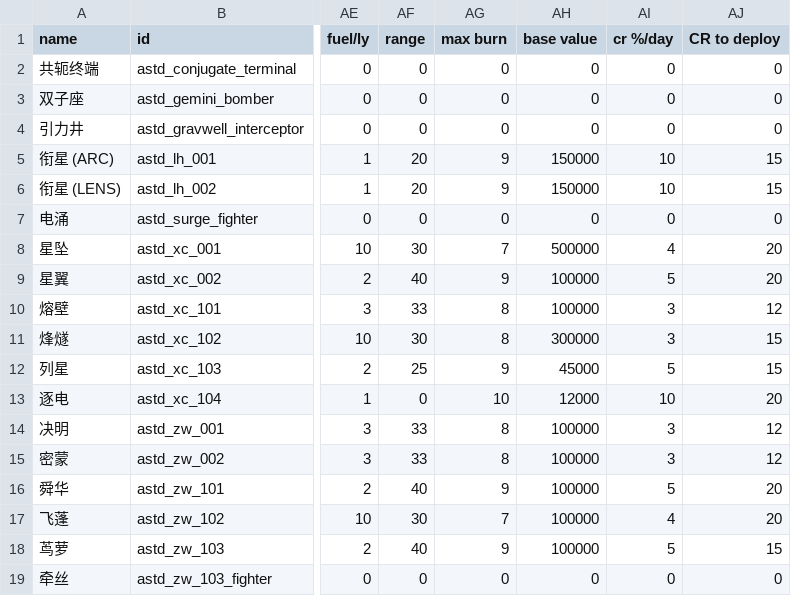
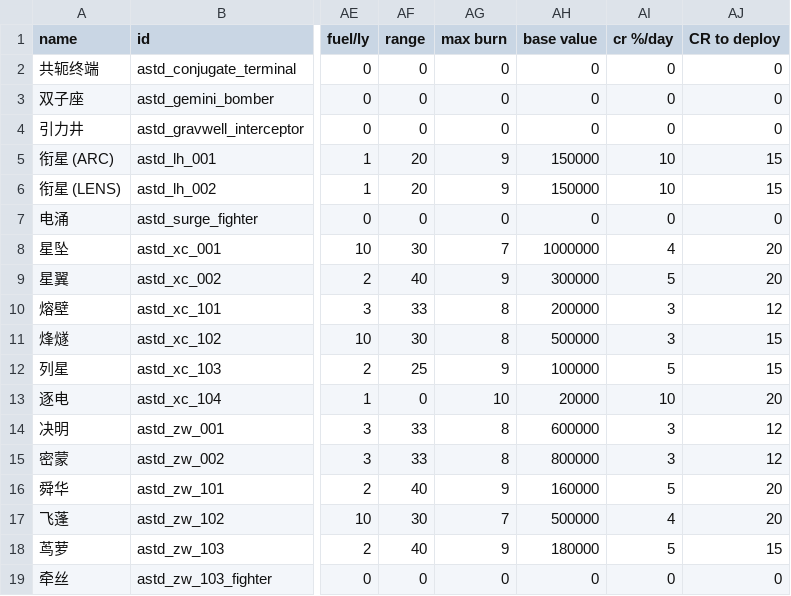
Before and after one commit to KasumiNova/AsteriaDirectorate, a CSV file: contents/data/hulls/ship_data.csv, drawn as a sheet; only a part is shown, gaps mark what is left out; the diff names each change by its address in the sheet, - before the commit and + after, or states it on an @@ line.

Commit message:
csv 同步

```diff
--- a/contents/data/hulls/ship_data.csv
+++ b/contents/data/hulls/ship_data.csv
-AH8 (base value): 500000
+AH8 (base value): 1000000
-AH9 (base value): 100000
+AH9 (base value): 300000
-AH10 (base value): 100000
+AH10 (base value): 200000
-AH11 (base value): 300000
+AH11 (base value): 500000
-AH12 (base value): 45000
+AH12 (base value): 100000
-AH13 (base value): 12000
+AH13 (base value): 20000
-AH14 (base value): 100000
+AH14 (base value): 600000
-AH15 (base value): 100000
+AH15 (base value): 800000
-AH16 (base value): 100000
+AH16 (base value): 160000
-AH17 (base value): 100000
+AH17 (base value): 500000
-AH18 (base value): 100000
+AH18 (base value): 180000
```
